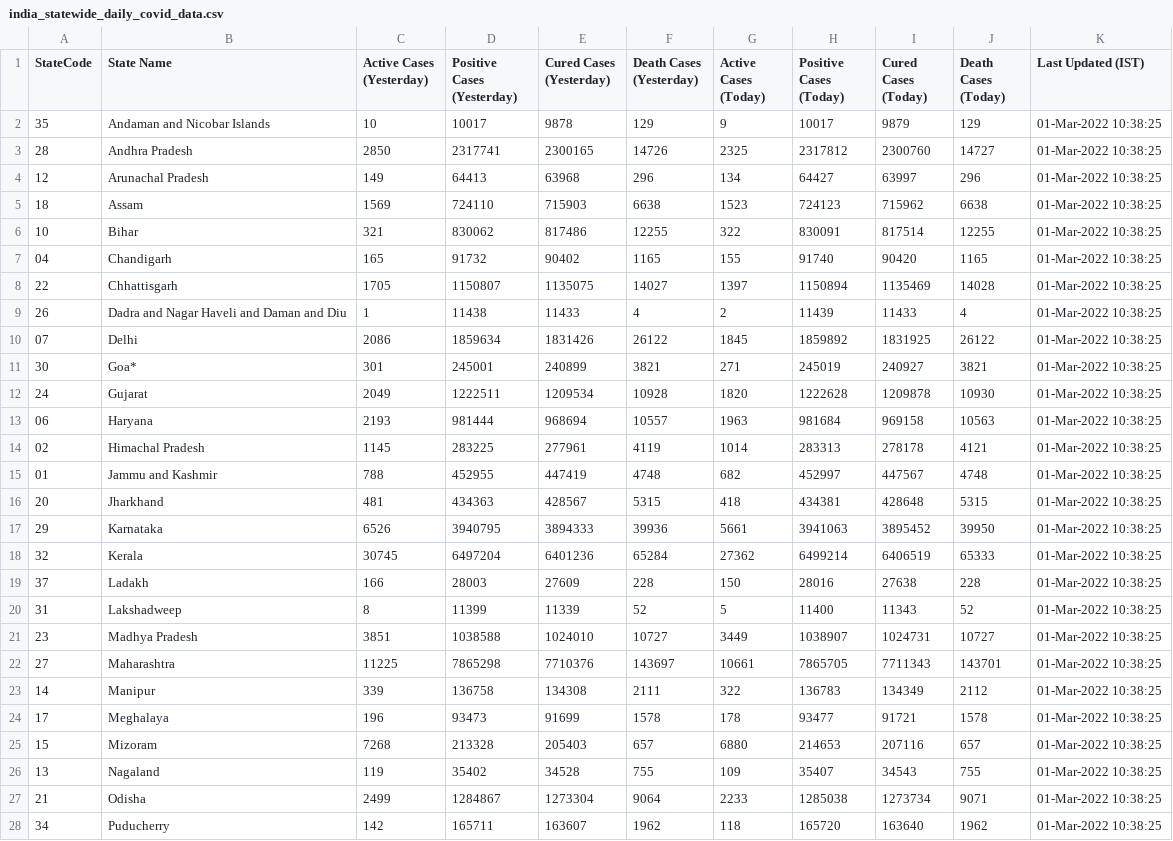
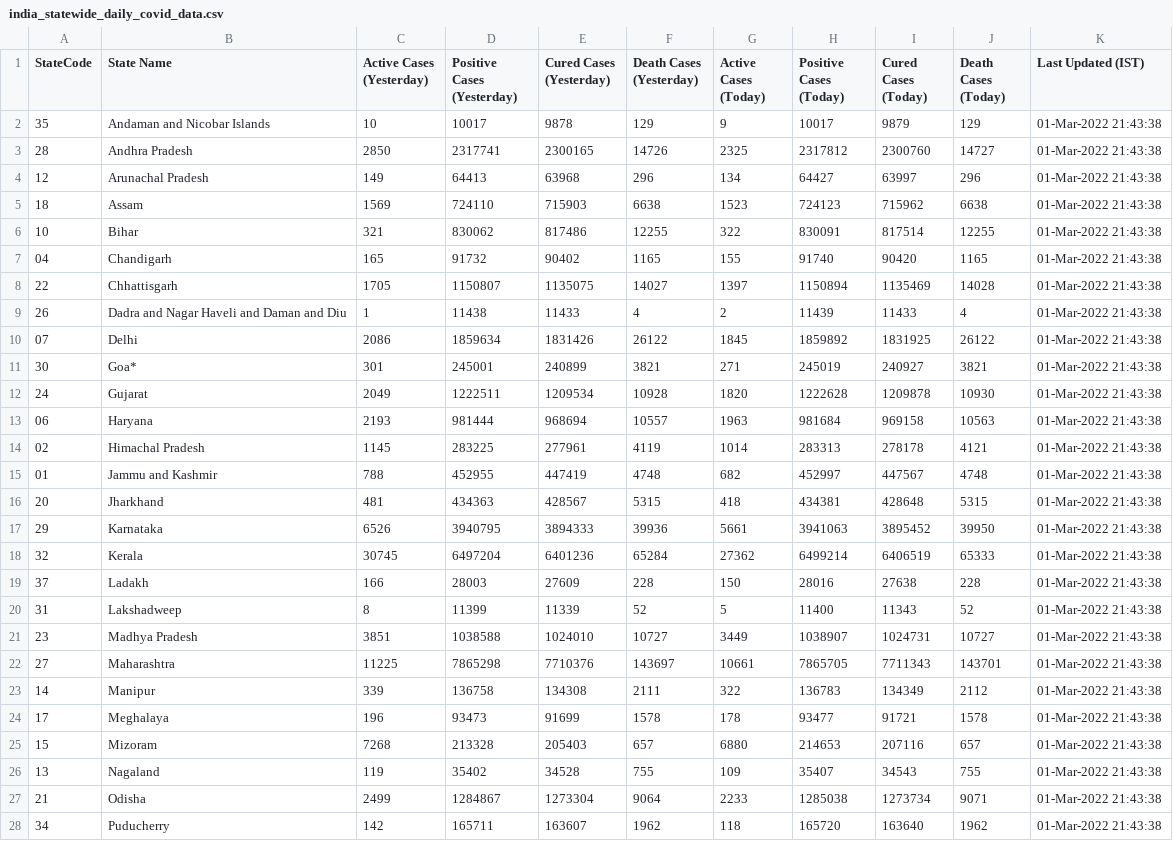
Before and after one commit to quantumudit/Daily-COVID19-India-Statewide-Analysis, a CSV file: 02_DATA/india_statewide_daily_covid_data.csv, drawn as a sheet; only a part is shown; the diff covers the shown part only.

```diff
--- a/02_DATA/india_statewide_daily_covid_data.csv
+++ b/02_DATA/india_statewide_daily_covid_data.csv
@@ -1,28 +1,28 @@
 StateCode,State Name,Active Cases (Yesterday),Positive Cases (Yesterday),Cured Cases (Yesterday),Death Cases (Yesterday),Active Cases (Today),Positive Cases (Today),Cured Cases (Today),Death Cases (Today),Last Updated (IST)
-35,Andaman and Nicobar Islands,10,10017,9878,129,9,10017,9879,129,01-Mar-2022 10:38:25
-28,Andhra Pradesh,2850,2317741,2300165,14726,2325,2317812,2300760,14727,01-Mar-2022 10:38:25
-12,Arunachal Pradesh,149,64413,63968,296,134,64427,63997,296,01-Mar-2022 10:38:25
-18,Assam,1569,724110,715903,6638,1523,724123,715962,6638,01-Mar-2022 10:38:25
-10,Bihar,321,830062,817486,12255,322,830091,817514,12255,01-Mar-2022 10:38:25
-04,Chandigarh,165,91732,90402,1165,155,91740,90420,1165,01-Mar-2022 10:38:25
-22,Chhattisgarh,1705,1150807,1135075,14027,1397,1150894,1135469,14028,01-Mar-2022 10:38:25
-26,Dadra and Nagar Haveli and Daman and Diu,1,11438,11433,4,2,11439,11433,4,01-Mar-2022 10:38:25
-07,Delhi,2086,1859634,1831426,26122,1845,1859892,1831925,26122,01-Mar-2022 10:38:25
-30,Goa*,301,245001,240899,3821,271,245019,240927,3821,01-Mar-2022 10:38:25
-24,Gujarat,2049,1222511,1209534,10928,1820,1222628,1209878,10930,01-Mar-2022 10:38:25
-06,Haryana,2193,981444,968694,10557,1963,981684,969158,10563,01-Mar-2022 10:38:25
-02,Himachal Pradesh,1145,283225,277961,4119,1014,283313,278178,4121,01-Mar-2022 10:38:25
-01,Jammu and Kashmir,788,452955,447419,4748,682,452997,447567,4748,01-Mar-2022 10:38:25
-20,Jharkhand,481,434363,428567,5315,418,434381,428648,5315,01-Mar-2022 10:38:25
-29,Karnataka,6526,3940795,3894333,39936,5661,3941063,3895452,39950,01-Mar-2022 10:38:25
-32,Kerala,30745,6497204,6401236,65284,27362,6499214,6406519,65333,01-Mar-2022 10:38:25
-37,Ladakh,166,28003,27609,228,150,28016,27638,228,01-Mar-2022 10:38:25
-31,Lakshadweep,8,11399,11339,52,5,11400,11343,52,01-Mar-2022 10:38:25
-23,Madhya Pradesh,3851,1038588,1024010,10727,3449,1038907,1024731,10727,01-Mar-2022 10:38:25
-27,Maharashtra,11225,7865298,7710376,143697,10661,7865705,7711343,143701,01-Mar-2022 10:38:25
-14,Manipur,339,136758,134308,2111,322,136783,134349,2112,01-Mar-2022 10:38:25
-17,Meghalaya,196,93473,91699,1578,178,93477,91721,1578,01-Mar-2022 10:38:25
-15,Mizoram,7268,213328,205403,657,6880,214653,207116,657,01-Mar-2022 10:38:25
-13,Nagaland,119,35402,34528,755,109,35407,34543,755,01-Mar-2022 10:38:25
-21,Odisha,2499,1284867,1273304,9064,2233,1285038,1273734,9071,01-Mar-2022 10:38:25
-34,Puducherry,142,165711,163607,1962,118,165720,163640,1962,01-Mar-2022 10:38:25
+35,Andaman and Nicobar Islands,10,10017,9878,129,9,10017,9879,129,01-Mar-2022 21:43:38
+28,Andhra Pradesh,2850,2317741,2300165,14726,2325,2317812,2300760,14727,01-Mar-2022 21:43:38
+12,Arunachal Pradesh,149,64413,63968,296,134,64427,63997,296,01-Mar-2022 21:43:38
+18,Assam,1569,724110,715903,6638,1523,724123,715962,6638,01-Mar-2022 21:43:38
+10,Bihar,321,830062,817486,12255,322,830091,817514,12255,01-Mar-2022 21:43:38
+04,Chandigarh,165,91732,90402,1165,155,91740,90420,1165,01-Mar-2022 21:43:38
+22,Chhattisgarh,1705,1150807,1135075,14027,1397,1150894,1135469,14028,01-Mar-2022 21:43:38
+26,Dadra and Nagar Haveli and Daman and Diu,1,11438,11433,4,2,11439,11433,4,01-Mar-2022 21:43:38
+07,Delhi,2086,1859634,1831426,26122,1845,1859892,1831925,26122,01-Mar-2022 21:43:38
+30,Goa*,301,245001,240899,3821,271,245019,240927,3821,01-Mar-2022 21:43:38
+24,Gujarat,2049,1222511,1209534,10928,1820,1222628,1209878,10930,01-Mar-2022 21:43:38
+06,Haryana,2193,981444,968694,10557,1963,981684,969158,10563,01-Mar-2022 21:43:38
+02,Himachal Pradesh,1145,283225,277961,4119,1014,283313,278178,4121,01-Mar-2022 21:43:38
+01,Jammu and Kashmir,788,452955,447419,4748,682,452997,447567,4748,01-Mar-2022 21:43:38
+20,Jharkhand,481,434363,428567,5315,418,434381,428648,5315,01-Mar-2022 21:43:38
+29,Karnataka,6526,3940795,3894333,39936,5661,3941063,3895452,39950,01-Mar-2022 21:43:38
+32,Kerala,30745,6497204,6401236,65284,27362,6499214,6406519,65333,01-Mar-2022 21:43:38
+37,Ladakh,166,28003,27609,228,150,28016,27638,228,01-Mar-2022 21:43:38
+31,Lakshadweep,8,11399,11339,52,5,11400,11343,52,01-Mar-2022 21:43:38
+23,Madhya Pradesh,3851,1038588,1024010,10727,3449,1038907,1024731,10727,01-Mar-2022 21:43:38
+27,Maharashtra,11225,7865298,7710376,143697,10661,7865705,7711343,143701,01-Mar-2022 21:43:38
+14,Manipur,339,136758,134308,2111,322,136783,134349,2112,01-Mar-2022 21:43:38
+17,Meghalaya,196,93473,91699,1578,178,93477,91721,1578,01-Mar-2022 21:43:38
+15,Mizoram,7268,213328,205403,657,6880,214653,207116,657,01-Mar-2022 21:43:38
+13,Nagaland,119,35402,34528,755,109,35407,34543,755,01-Mar-2022 21:43:38
+21,Odisha,2499,1284867,1273304,9064,2233,1285038,1273734,9071,01-Mar-2022 21:43:38
+34,Puducherry,142,165711,163607,1962,118,165720,163640,1962,01-Mar-2022 21:43:38
```
Also changed, not shown: 9 edited cells elsewhere in this file.
